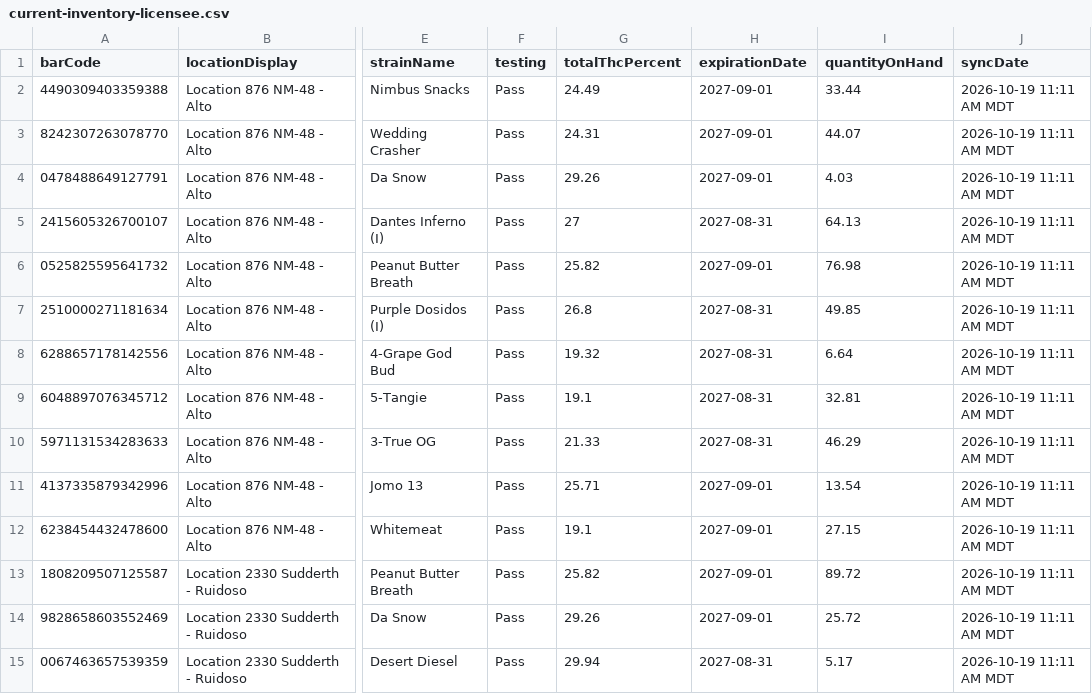
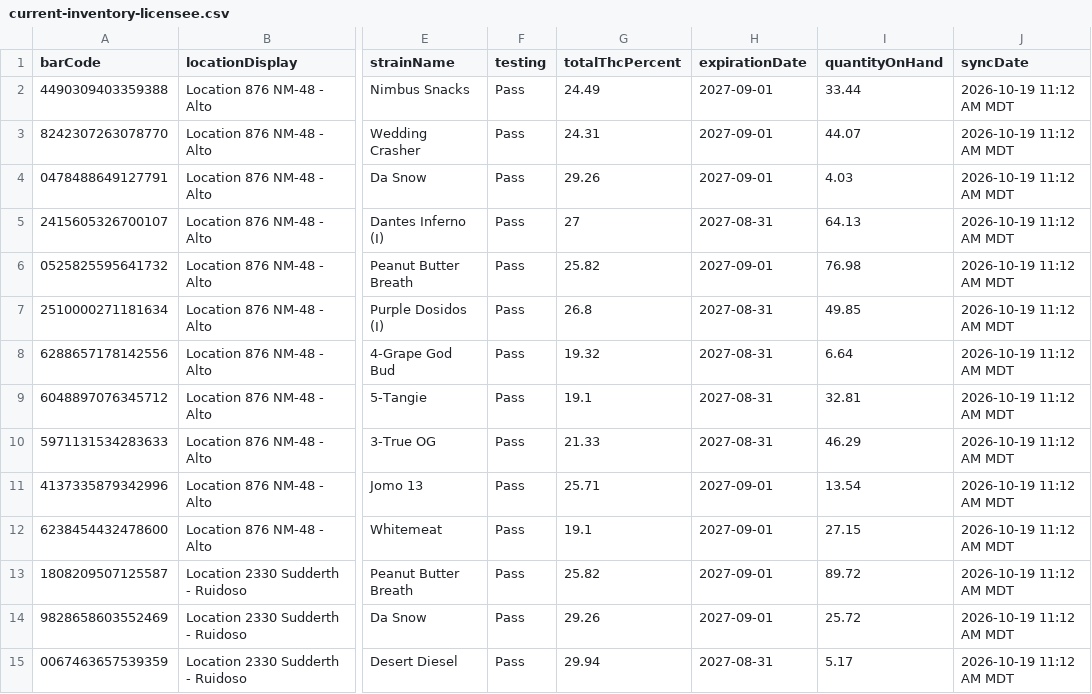
Before and after one commit to thefixinhixon/fixinhixon, a CSV file: tools/current-inventory-licensee.csv, drawn as a sheet; only a part is shown, gaps mark what is left out; the diff covers the shown part only; the diff names each change by its address in the sheet, - before the commit and + after, or states it on an @@ line.

Commit message:
Label generator: BioTrack deli stock sync 2026-10-19 11:12 AM MDT (41 lots)

```diff
--- a/tools/current-inventory-licensee.csv
+++ b/tools/current-inventory-licensee.csv
-J2:J15 (syncDate): 2026-10-19 11:11 AM MDT
+J2:J15 (syncDate): 2026-10-19 11:12 AM MDT
```
Also changed, not shown: 27 edited cells elsewhere in this file.
